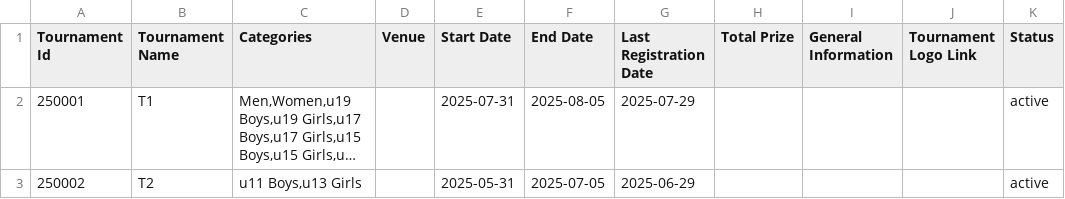
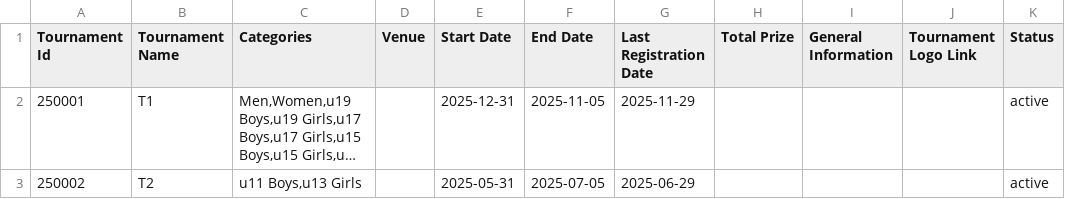
Before and after one commit to achalp1p1/tounamentapp, a CSV file: tournaments.csv, drawn as a sheet; only a part is shown; long unchanged cells end in …; the diff names each change by its address in the sheet, - before the commit and + after, or states it on an @@ line.

```diff
--- a/tournaments.csv
+++ b/tournaments.csv
-E2 (Start Date): 2025-07-31
+E2 (Start Date): 2025-12-31
-F2 (End Date): 2025-08-05
+F2 (End Date): 2025-11-05
-G2 (Last Registration Date): 2025-07-29
+G2 (Last Registration Date): 2025-11-29
```
Also changed, not shown: tournament_registrations.csv.
